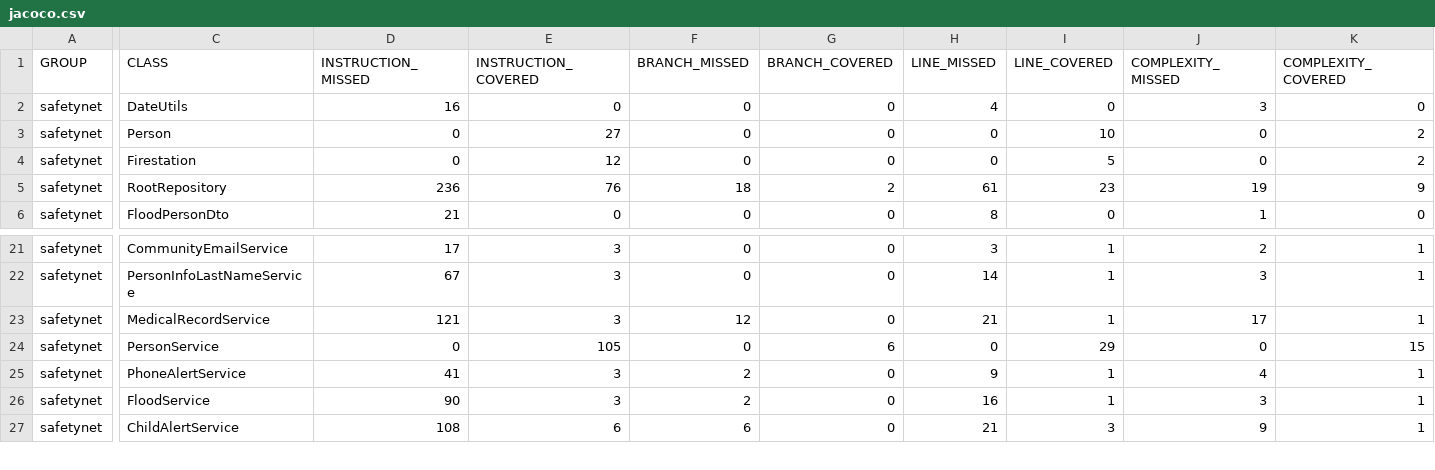
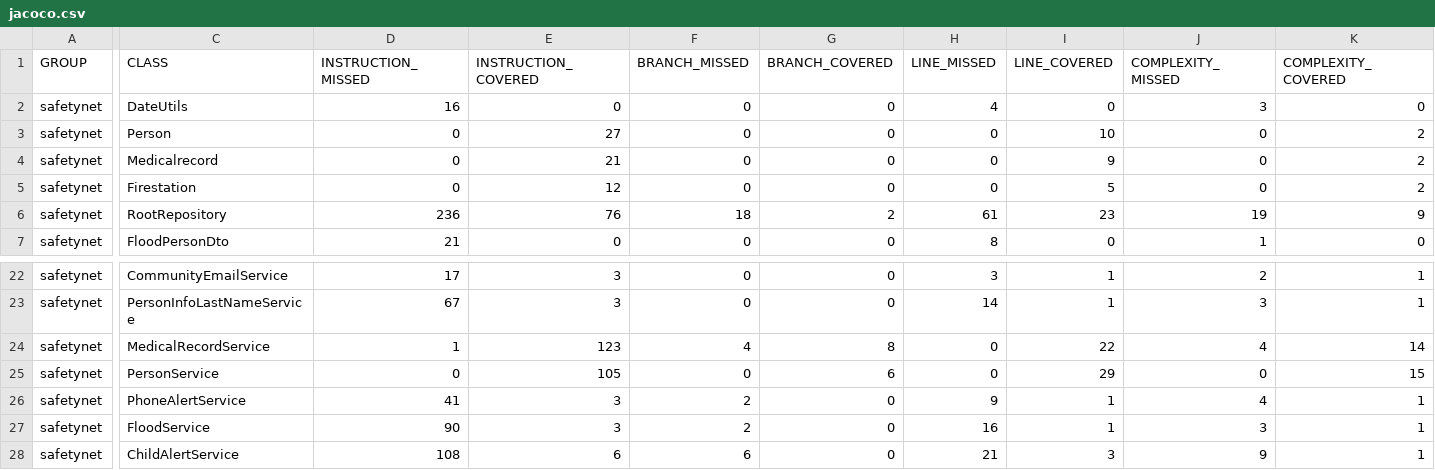
Before and after one commit to SamuelCallWind/safetynet, a CSV file: target/site/jacoco/jacoco.csv, drawn as a sheet; only a part is shown, gaps mark what is left out; addresses are those after the commit; rows hold the shown columns only; the diff covers the shown part only; the diff names each change by its address in the sheet, - before the commit and + after, or states it on an @@ line.

Commit message:
Added the tests for MedicalRecordService

```diff
--- a/target/site/jacoco/jacoco.csv
+++ b/target/site/jacoco/jacoco.csv
+row 4: safetynet | Medicalrecord | 0 | 21 | 0 | 0 | 0 | 9 | 0 | 2
-D24 (INSTRUCTION_MISSED): 121
+D24 (INSTRUCTION_MISSED): 1
-E24 (INSTRUCTION_COVERED): 3
+E24 (INSTRUCTION_COVERED): 123
-F24 (BRANCH_MISSED): 12
+F24 (BRANCH_MISSED): 4
-G24 (BRANCH_COVERED): 0
+G24 (BRANCH_COVERED): 8
-H24 (LINE_MISSED): 21
+H24 (LINE_MISSED): 0
-I24 (LINE_COVERED): 1
+I24 (LINE_COVERED): 22
-J24 (COMPLEXITY_MISSED): 17
+J24 (COMPLEXITY_MISSED): 4
-K24 (COMPLEXITY_COVERED): 1
+K24 (COMPLEXITY_COVERED): 14
```
Also changed, not shown: 2 edited cells elsewhere in this file, 28 other files.
